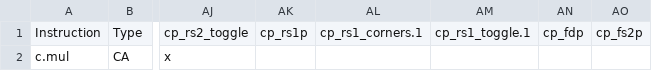
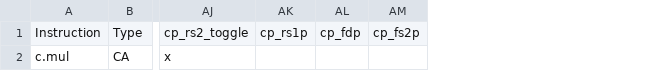
Before and after one commit to openhwgroup/cvw-arch-verif, a CSV file: testplans/RV32ZcbM.csv, drawn as a sheet; only a part is shown, gaps mark what is left out; the diff names each change by its address in the sheet, - before the commit and + after, or states it on an @@ line.

Commit message:
removed duplicate columns in ZcbM testplans

```diff
--- a/testplans/RV32ZcbM.csv
+++ b/testplans/RV32ZcbM.csv
-column AL, row 1: cp_rs1_corners.1
-column AM, row 1: cp_rs1_toggle.1
```
Also changed, not shown: testplans/RV64ZcbM.csv.
